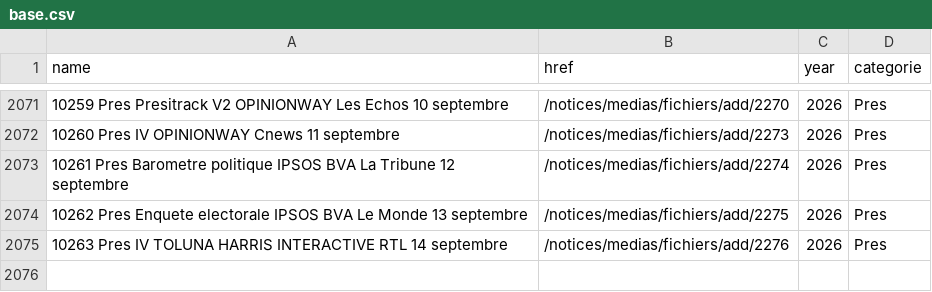
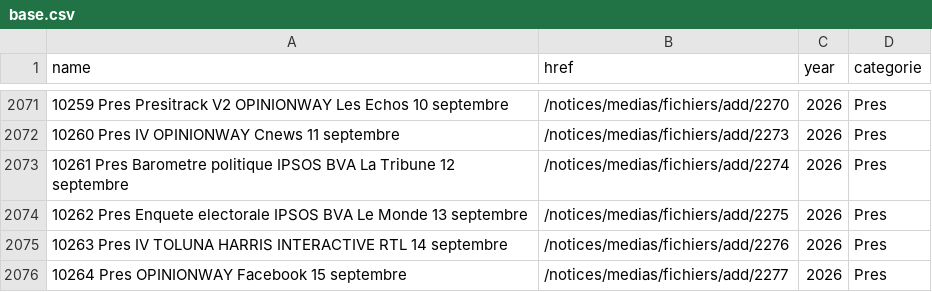
Before and after one commit to Ipuch/sondages-commission-index, a CSV file: base.csv, drawn as a sheet; only a part is shown, gaps mark what is left out.

```diff
--- a/base.csv
+++ b/base.csv
@@ -2075 +2075,2 @@ name,href,year,categorie
 10263 Pres IV TOLUNA HARRIS INTERACTIVE RTL 14 septembre,/notices/medias/fichiers/add/2276,2026,Pres
+10264 Pres OPINIONWAY Facebook 15 septembre,/notices/medias/fichiers/add/2277,2026,Pres
```
Also changed, not shown: files.csv, notices_catalog.csv, 2 other files.
